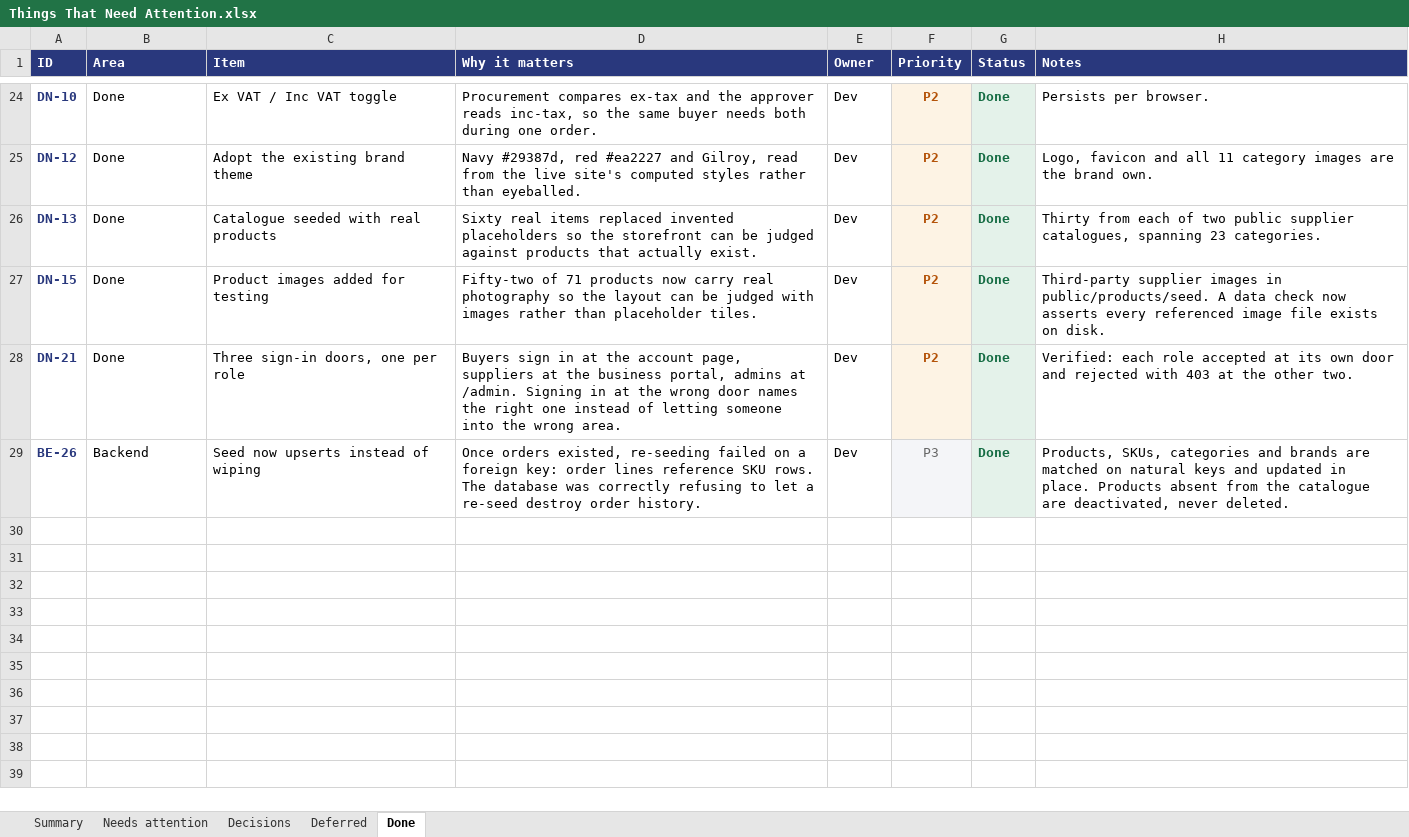
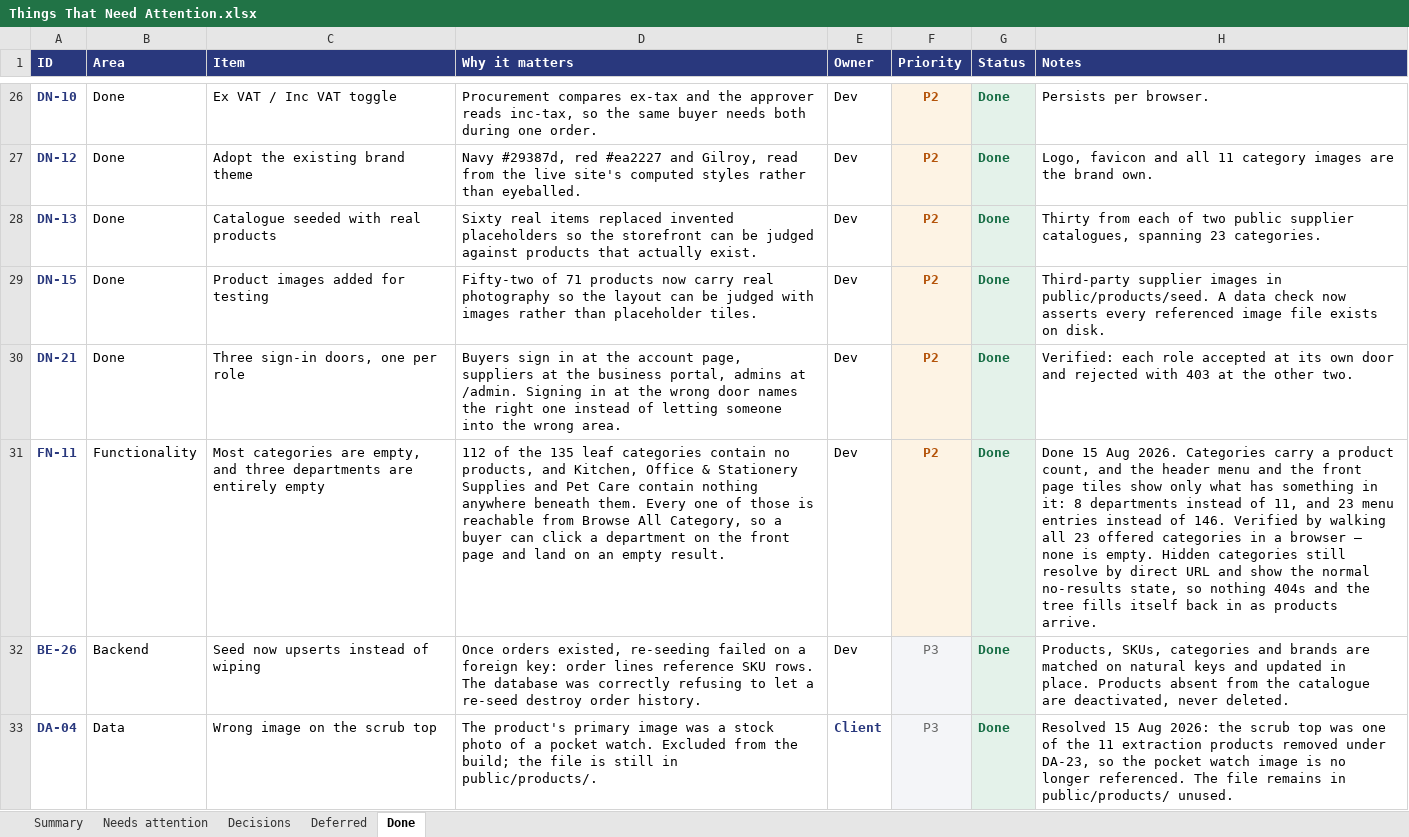
Before and after one commit to musawi1989/aussiemed, an Excel workbook: docs/Things That Need Attention.xlsx, sheet Done, drawn as a sheet; only a part is shown, gaps mark what is left out; values as stored, in another font and other column widths than the file's, no borders; the diff covers the shown part only; the diff names each change by its address in the sheet, - before the commit and + after, or states it on an @@ line.

```diff
--- a/docs/Things That Need Attention.xlsx (sheet Done)
+++ b/docs/Things That Need Attention.xlsx (sheet Done)
+row 31: FN-11 | Functionality | Most categories are empty, and three departments are entirely empty | 112 of the 135 leaf categories contain no products, and Kitchen, Office & Stationery Supplies and Pet Care contain nothing anywhere beneath them. Every one of those is reachable from Browse All Category, so a buyer can click a department on the front page and land on an empty result. | Dev | P2 | Done | Done 15 Aug 2026. Categories carry a product count, and the header menu and the front page tiles show only what has something in it: 8 departments instead of 11, and 23 menu entries instead of 146. Verified by walking all 23 offered categories in a browser — none is empty. Hidden categories still resolve by direct URL and show the normal no-results state, so nothing 404s and the tree fills itself back in as products arrive.
+row 33: DA-04 | Data | Wrong image on the scrub top | The product's primary image was a stock photo of a pocket watch. Excluded from the build; the file is still in public/products/. | Client | P3 | Done | Resolved 15 Aug 2026: the scrub top was one of the 11 extraction products removed under DA-23, so the pocket watch image is no longer referenced. The file remains in public/products/ unused.
```
Also changed, not shown: 4 added rows elsewhere in this sheet, sheet Needs attention, sheet Summary, sheet Deferred, sheet Decisions, 16 other files.
